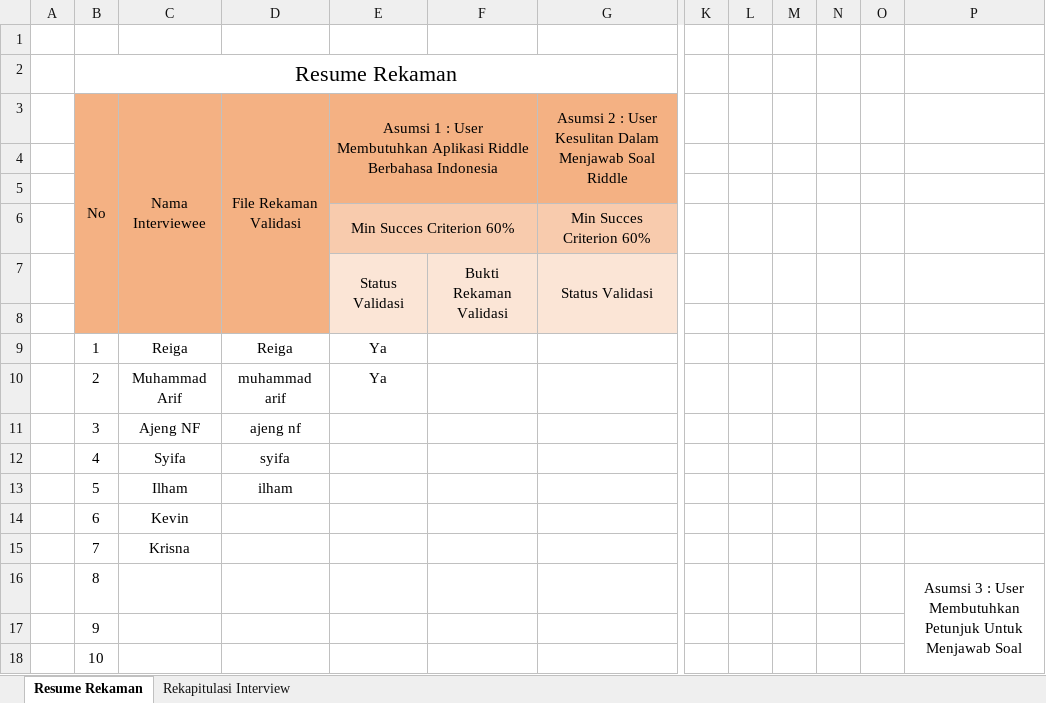
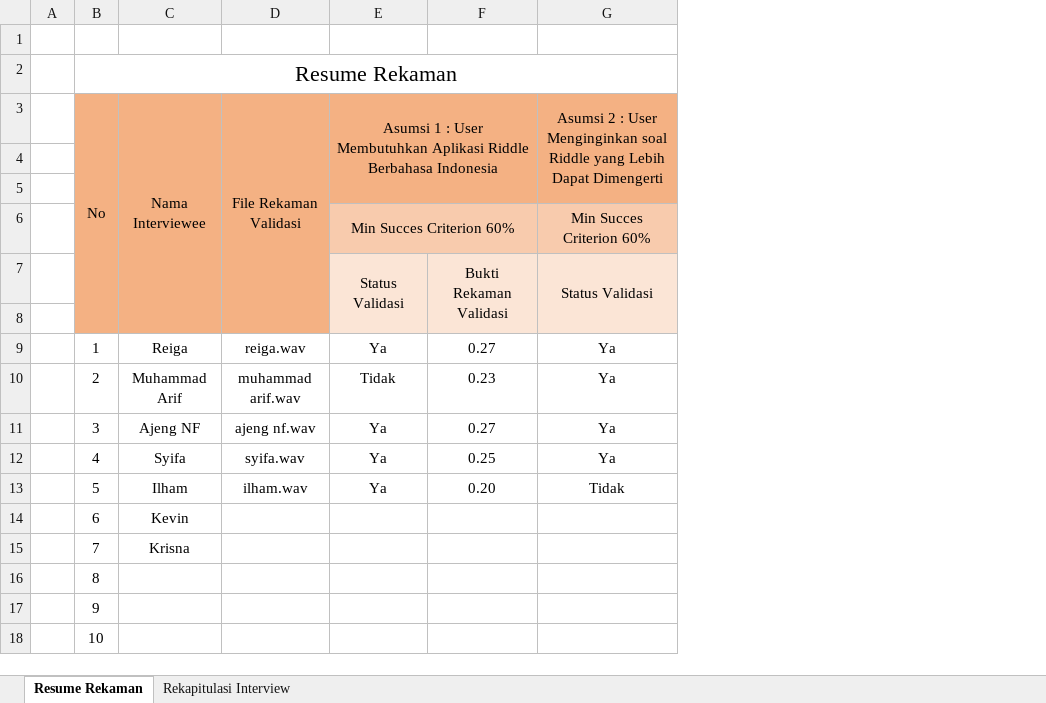
Before and after one commit to akidatawaka/Tugas-Besar-RPL2, an Excel workbook: Laporan/Validasi Ide.xlsx, sheet Resume Rekaman, drawn as a sheet; only a part is shown, gaps mark what is left out; values as stored, in another font and other column widths than the file's, no borders; removed rows and columns are numbered as before the commit, all else as after; rows hold the shown columns only; the diff names each change by its address in the sheet, - before the commit and + after, or states it on an @@ line.

Commit message:
ini wawancara yang bagian urg udah di buat rekapnya yah, tinggal nunggu hasil wawancara dari temen temen. ikutin aja yang punya urg

```diff
--- a/Laporan/Validasi Ide.xlsx (sheet Resume Rekaman)
+++ b/Laporan/Validasi Ide.xlsx (sheet Resume Rekaman)
-column D, row 3: File Rekaman Validasi
+column D, row 3: File Rekaman Validasi
-column K, empty
-column L, empty
-column M, empty
-column N, empty
-column O, empty
-column P, row 16: Asumsi 3 : User Membutuhkan Petunjuk Untuk Menjawab Soal
-G3: …: User Kesulitan Dalam Menjawab Soal Riddle
+G3: …: User Menginginkan soal Riddle yang Lebih Dapat Dimengerti
-row 9:  | 1 | Reiga | Reiga | Ya
-row 10:  | 2 | Muhammad Arif | muhammad arif | Ya
-row 11:  | 3 | Ajeng NF | ajeng nf
-row 12:  | 4 | Syifa | syifa
-row 13:  | 5 | Ilham | ilham
+row 9:  | 1 | Reiga | reiga.wav | Ya | 0.27 | Ya
+row 10:  | 2 | Muhammad Arif | muhammad arif.wav | Tidak | 0.23 | Ya
+row 11:  | 3 | Ajeng NF | ajeng nf.wav | Ya | 0.27 | Ya
+row 12:  | 4 | Syifa | syifa.wav | Ya | 0.25 | Ya
+row 13:  | 5 | Ilham | ilham.wav | Ya | 0.20 | Tidak
```
Also changed, not shown: sheet Rekapitulasi Interview, 5 other files.
